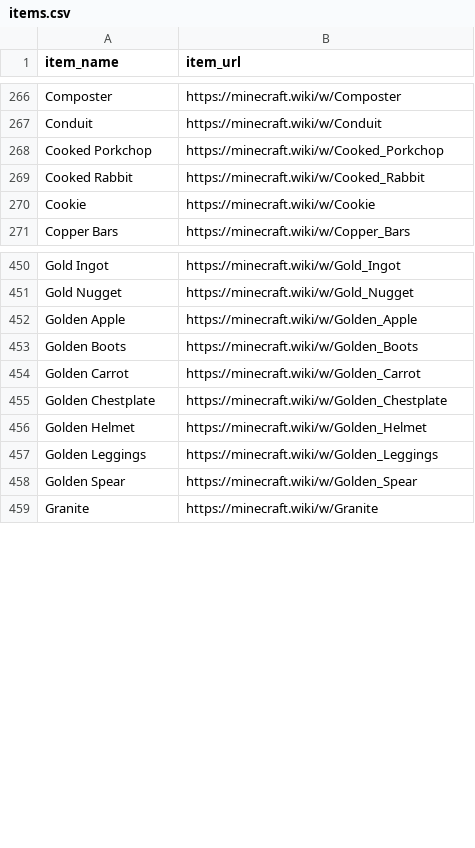
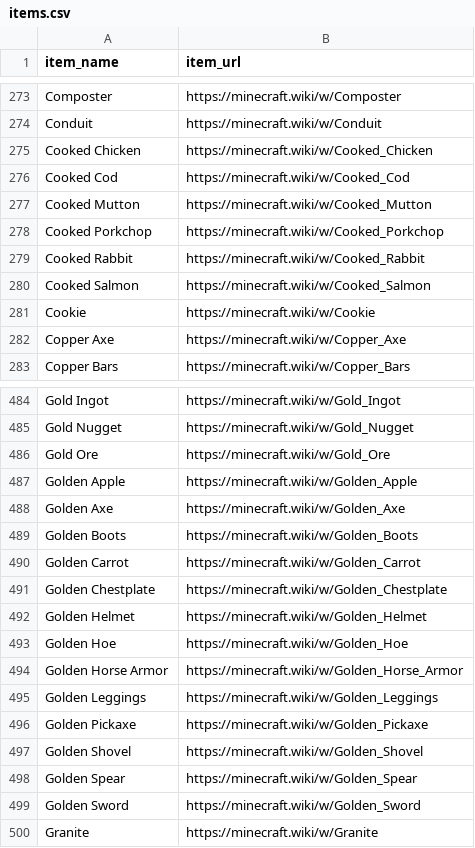
Before and after one commit to simonmaeldev/minegraph, a CSV file: output/items.csv, drawn as a sheet; only a part is shown, gaps mark what is left out; the diff covers the shown part only.

```diff
--- a/output/items.csv
+++ b/output/items.csv
@@ -267,5 +274,10 @@ Composter,https://minecraft.wiki/w/Composter
 Conduit,https://minecraft.wiki/w/Conduit
+Cooked Chicken,https://minecraft.wiki/w/Cooked_Chicken
+Cooked Cod,https://minecraft.wiki/w/Cooked_Cod
+Cooked Mutton,https://minecraft.wiki/w/Cooked_Mutton
 Cooked Porkchop,https://minecraft.wiki/w/Cooked_Porkchop
 Cooked Rabbit,https://minecraft.wiki/w/Cooked_Rabbit
+Cooked Salmon,https://minecraft.wiki/w/Cooked_Salmon
 Cookie,https://minecraft.wiki/w/Cookie
+Copper Axe,https://minecraft.wiki/w/Copper_Axe
 Copper Bars,https://minecraft.wiki/w/Copper_Bars
@@ -451,3 +485,5 @@ Gold Ingot,https://minecraft.wiki/w/Gold_Ingot
 Gold Nugget,https://minecraft.wiki/w/Gold_Nugget
+Gold Ore,https://minecraft.wiki/w/Gold_Ore
 Golden Apple,https://minecraft.wiki/w/Golden_Apple
+Golden Axe,https://minecraft.wiki/w/Golden_Axe
 Golden Boots,https://minecraft.wiki/w/Golden_Boots
@@ -456,4 +492,9 @@ Golden Chestplate,https://minecraft.wiki/w/Golden_Chestplate
 Golden Helmet,https://minecraft.wiki/w/Golden_Helmet
+Golden Hoe,https://minecraft.wiki/w/Golden_Hoe
+Golden Horse Armor,https://minecraft.wiki/w/Golden_Horse_Armor
 Golden Leggings,https://minecraft.wiki/w/Golden_Leggings
+Golden Pickaxe,https://minecraft.wiki/w/Golden_Pickaxe
+Golden Shovel,https://minecraft.wiki/w/Golden_Shovel
 Golden Spear,https://minecraft.wiki/w/Golden_Spear
+Golden Sword,https://minecraft.wiki/w/Golden_Sword
 Granite,https://minecraft.wiki/w/Granite
```
Also changed, not shown: 51 added rows elsewhere in this file, output/transformations.csv, 2 other files.
